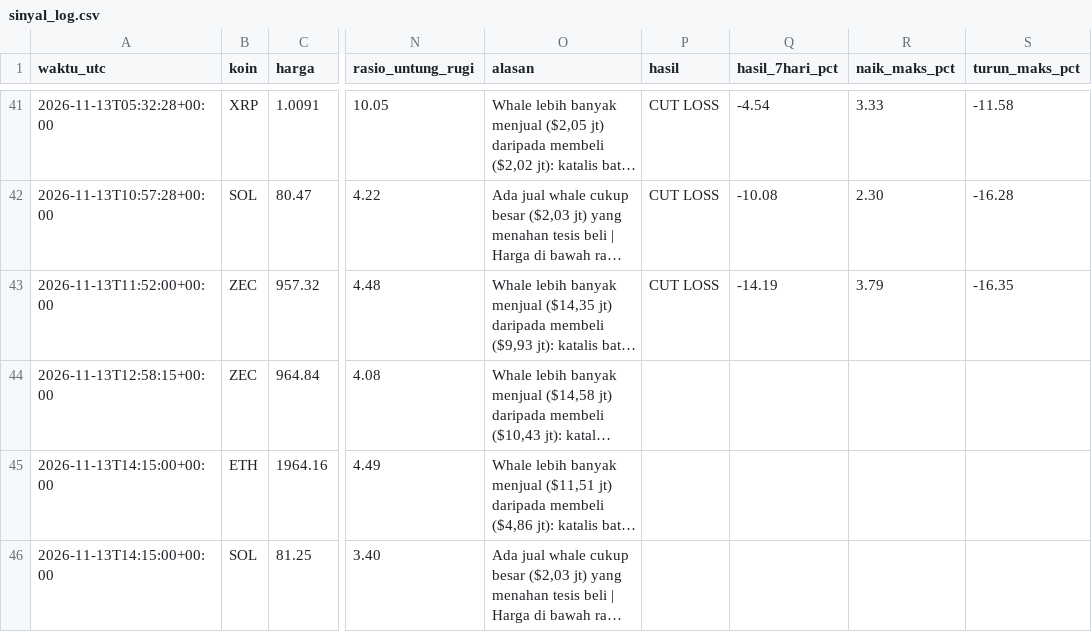
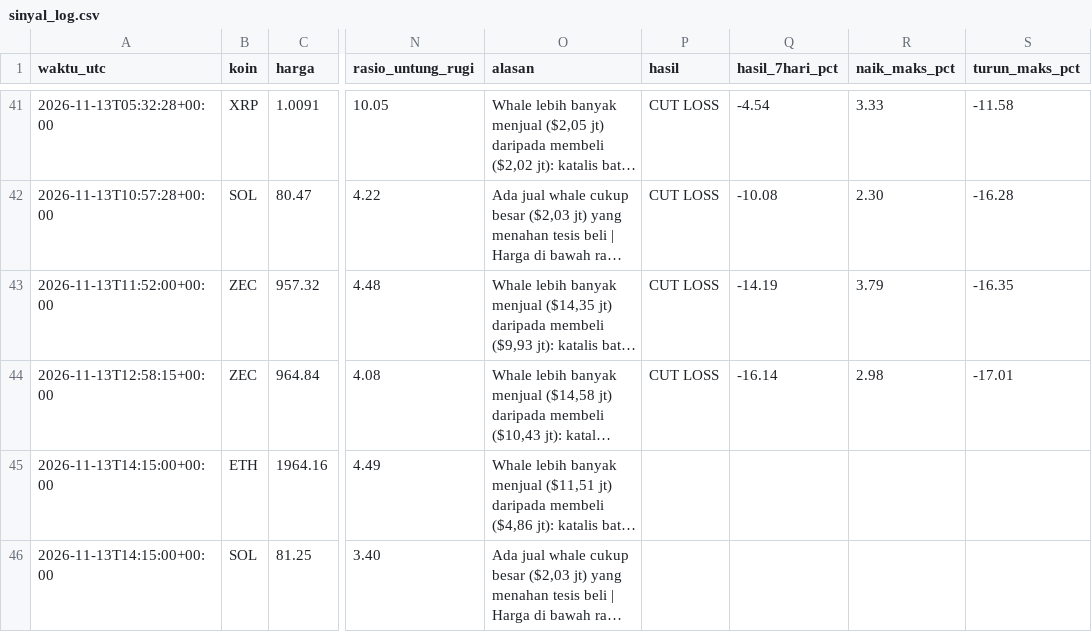
Before and after one commit to Ilhamikir/whale-tracker-v2, a CSV file: sinyal_log.csv, drawn as a sheet; only a part is shown, gaps mark what is left out; long unchanged cells end in …; the diff names each change by its address in the sheet, - before the commit and + after, or states it on an @@ line.

Commit message:
Pembaruan whale tracker

```diff
--- a/sinyal_log.csv
+++ b/sinyal_log.csv
-P44 (hasil): (empty)
+P44 (hasil): CUT LOSS
-Q44 (hasil_7hari_pct): (empty)
+Q44 (hasil_7hari_pct): -16.14
-R44 (naik_maks_pct): (empty)
+R44 (naik_maks_pct): 2.98
-S44 (turun_maks_pct): (empty)
+S44 (turun_maks_pct): -17.01
```
Also changed, not shown: 1 other file.
